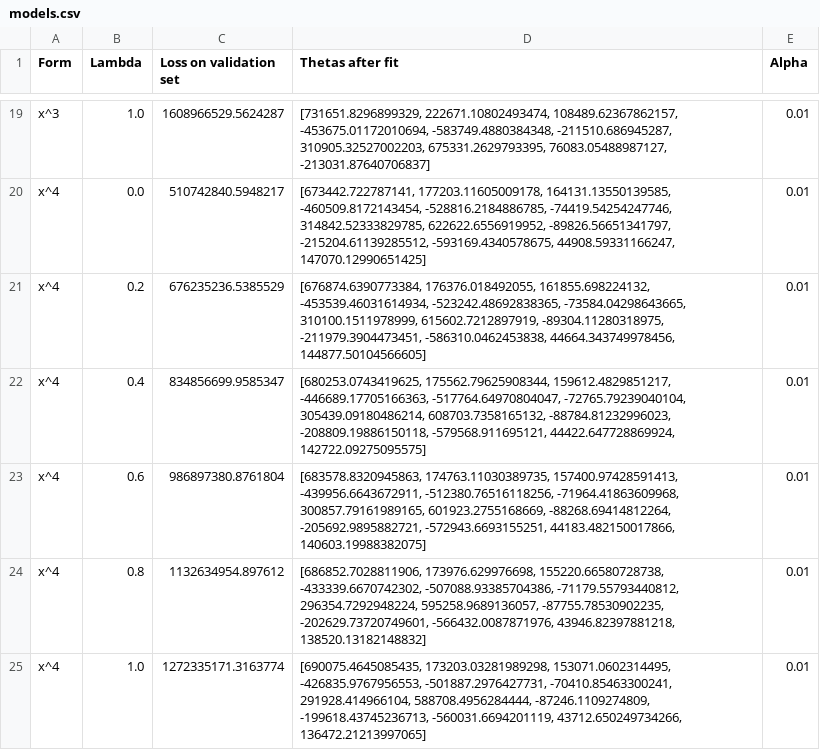
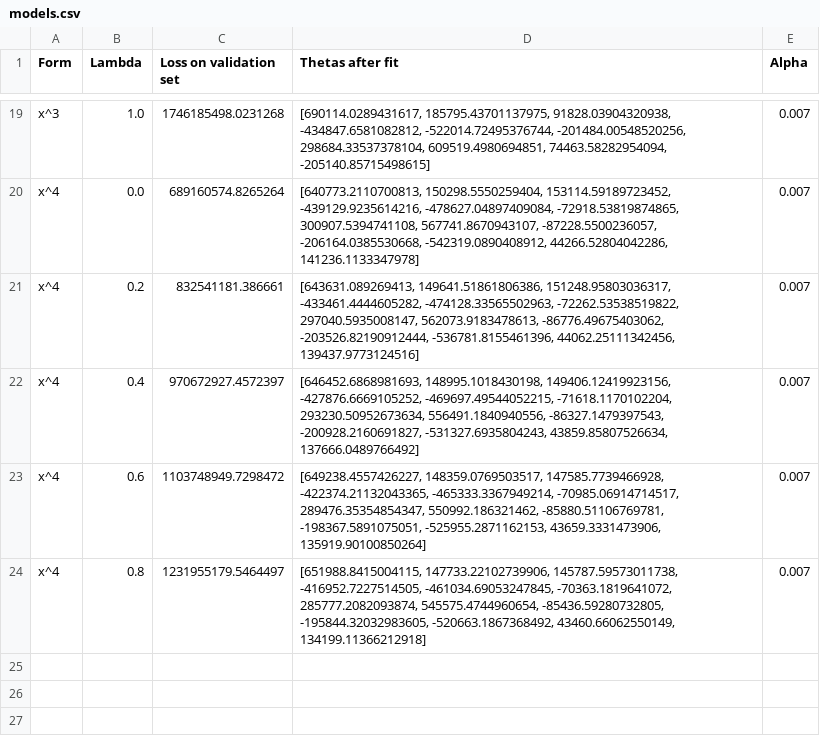
Before and after one commit to Ala-Na/Bootcamp-MachineLearning, a CSV file: M04/ex07/models.csv, drawn as a sheet; only a part is shown, gaps mark what is left out; removed rows and columns are numbered as before the commit, all else as after; the diff covers the shown part only; the diff names each change by its address in the sheet, - before the commit and + after, or states it on an @@ line.

```diff
--- a/M04/ex07/models.csv
+++ b/M04/ex07/models.csv
-C19 (Loss on validation set): 1608966529.5624287
+C19 (Loss on validation set): 1746185498.0231268
-D19 (Thetas after fit): [731651.8296899329, 222671.10802493474, 108489.62367862157, -453675.01172010694, -583749.4880384348, -211510.686945287, 310905.32527002203, 675331.2629793395, 76083.05488987127, -213031.87640706837]
+D19 (Thetas after fit): [690114.0289431617, 185795.43701137975, 91828.03904320938, -434847.6581082812, -522014.72495376744, -201484.00548520256, 298684.33537378104, 609519.4980694851, 74463.58282954094, -205140.85715498615]
-E19:E23 (Alpha): 0.01
+E19:E23 (Alpha): 0.007
-C20 (Loss on validation set): 510742840.5948217
+C20 (Loss on validation set): 689160574.8265264
-D20 (Thetas after fit): [673442.722787141, 177203.11605009178, 164131.13550139585, -460509.8172143454, -528816.2184886785, -74419.54254247746, 314842.52333829785, 622622.6556919952, -89826.56651341797, -215204.61139285512, -593169.4340578675, 44908.59331166247, 147070.12990651425]
+D20 (Thetas after fit): [640773.2110700813, 150298.5550259404, 153114.59189723452, -439129.9235614216, -478627.04897409084, -72918.53819874865, 300907.5394741108, 567741.8670943107, -87228.5500236057, -206164.0385530668, -542319.0890408912, 44266.52804042286, 141236.1133347978]
-C21 (Loss on validation set): 676235236.5385529
+C21 (Loss on validation set): 832541181.386661
-D21 (Thetas after fit): [676874.6390773384, 176376.018492055, 161855.698224132, -453539.46031614934, -523242.48692838365, -73584.04298643665, 310100.1511978999, 615602.7212897919, -89304.11280318975, -211979.3904473451, -586310.0462453838, 44664.343749978456, 144877.50104566605]
+D21 (Thetas after fit): [643631.089269413, 149641.51861806386, 151248.95803036317, -433461.4444605282, -474128.33565502963, -72262.53538519822, 297040.5935008147, 562073.9183478613, -86776.49675403062, -203526.82190912444, -536781.8155461396, 44062.25111342456, 139437.9773124516]
-C22 (Loss on validation set): 834856699.9585347
+C22 (Loss on validation set): 970672927.4572397
-D22 (Thetas after fit): [680253.0743419625, 175562.79625908344, 159612.4829851217, -446689.17705166363, -517764.64970804047, -72765.79239040104, 305439.09180486214, 608703.7358165132, -88784.81232996023, -208809.19886150118, -579568.911695121, 44422.647728869924, 142722.09275095575]
+D22 (Thetas after fit): [646452.6868981693, 148995.1018430198, 149406.12419923156, -427876.6669105252, -469697.49544052215, -71618.1170102204, 293230.50952673634, 556491.1840940556, -86327.1479397543, -200928.2160691827, -531327.6935804243, 43859.85807526634, 137666.0489766492]
-C23 (Loss on validation set): 986897380.8761804
+C23 (Loss on validation set): 1103748949.7298472
-D23 (Thetas after fit): [683578.8320945863, 174763.11030389735, 157400.97428591413, -439956.6643672911, -512380.76516118256, -71964.41863609968, 300857.79161989165, 601923.2755168669, -88268.69414812264, -205692.9895882721, -572943.6693155251, 44183.482150017866, 140603.19988382075]
+D23 (Thetas after fit): [649238.4557426227, 148359.0769503517, 147585.7739466928, -422374.21132043365, -465333.3367949214, -70985.06914714517, 289476.35354854347, 550992.186321462, -85880.51106769781, -198367.5891075051, -525955.2871162153, 43659.3331473906, 135919.90100850264]
-row 24: x^4 | 0.8 | 1132634954.897612 | [686852.7028811906, 173976.629976698, 155220.66580728738, -433339.6670742302, -507088.93385704386, -71179.55793440812, 296354.7292948224, 595258.9689136057, -87755.78530902235, -202629.73720749601, -566432.0087871976, 43946.82397881218, 138520.13182148832] | 0.01
-row 25: x^4 | 1.0 | 1272335171.3163774 | [690075.4645085435, 173203.03281989298, 153071.0602314495, -426835.9767956553, -501887.2976427731, -70410.85463300241, 291928.414966104, 588708.4956284444, -87246.1109274809, -199618.43745236713, -560031.6694201119, 43712.650249734266, 136472.21213997065] | 0.01
+row 24: x^4 | 0.8 | 1231955179.5464497 | [651988.8415004115, 147733.22102739906, 145787.59573011738, -416952.7227514505, -461034.69053247845, -70363.1819641072, 285777.2082093874, 545575.4744960654, -85436.59280732805, -195844.32032983605, -520663.1867368492, 43460.66062550149, 134199.11366212918] | 0.007
```
Also changed, not shown: 14 added rows, 14 removed rows and 9 edited cells elsewhere in this file, 10 other files.
